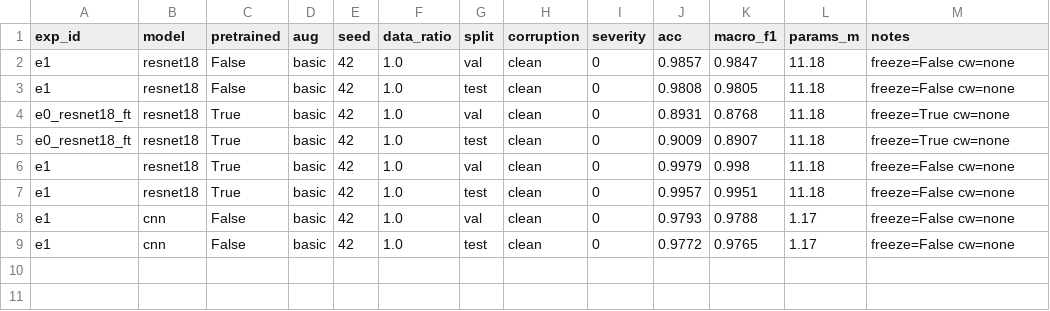
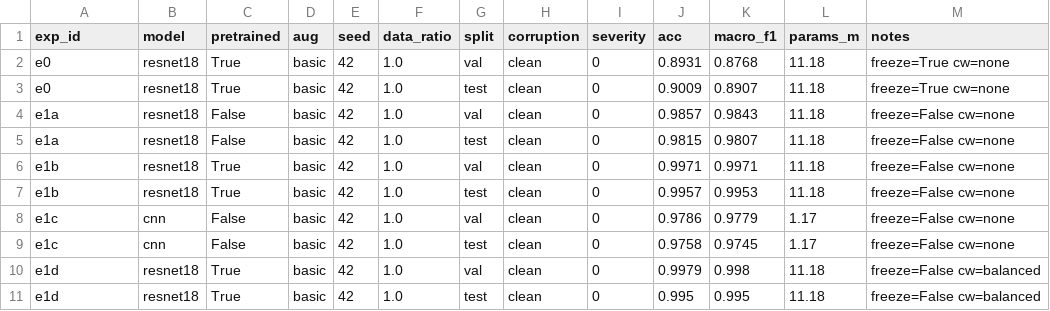
Before and after one commit to a-ying-w/rgzn, a CSV file: results/results.csv, drawn as a sheet.

Commit message:
fix: 统一 exp_id 为 e0/e1a-e1d 并补充类别加权消融
- exp_id 与 run 目录、results.csv 列保持一致，修复 e0 目录名重复
- 新增 e1_resnet18_ft_cw.yaml（class_weight: balanced 消融）
- results.csv 重跑后写入五组 val/test 记录

```diff
--- a/results/results.csv
+++ b/results/results.csv
@@ -1,9 +1,11 @@
 exp_id,model,pretrained,aug,seed,data_ratio,split,corruption,severity,acc,macro_f1,params_m,notes
-e1,resnet18,False,basic,42,1.0,val,clean,0,0.9857,0.9847,11.18,freeze=False cw=none
-e1,resnet18,False,basic,42,1.0,test,clean,0,0.9808,0.9805,11.18,freeze=False cw=none
-e0_resnet18_ft,resnet18,True,basic,42,1.0,val,clean,0,0.8931,0.8768,11.18,freeze=True cw=none
-e0_resnet18_ft,resnet18,True,basic,42,1.0,test,clean,0,0.9009,0.8907,11.18,freeze=True cw=none
-e1,resnet18,True,basic,42,1.0,val,clean,0,0.9979,0.998,11.18,freeze=False cw=none
-e1,resnet18,True,basic,42,1.0,test,clean,0,0.9957,0.9951,11.18,freeze=False cw=none
-e1,cnn,False,basic,42,1.0,val,clean,0,0.9793,0.9788,1.17,freeze=False cw=none
-e1,cnn,False,basic,42,1.0,test,clean,0,0.9772,0.9765,1.17,freeze=False cw=none
+e0,resnet18,True,basic,42,1.0,val,clean,0,0.8931,0.8768,11.18,freeze=True cw=none
+e0,resnet18,True,basic,42,1.0,test,clean,0,0.9009,0.8907,11.18,freeze=True cw=none
+e1a,resnet18,False,basic,42,1.0,val,clean,0,0.9857,0.9843,11.18,freeze=False cw=none
+e1a,resnet18,False,basic,42,1.0,test,clean,0,0.9815,0.9807,11.18,freeze=False cw=none
+e1b,resnet18,True,basic,42,1.0,val,clean,0,0.9971,0.9971,11.18,freeze=False cw=none
+e1b,resnet18,True,basic,42,1.0,test,clean,0,0.9957,0.9953,11.18,freeze=False cw=none
+e1c,cnn,False,basic,42,1.0,val,clean,0,0.9786,0.9779,1.17,freeze=False cw=none
+e1c,cnn,False,basic,42,1.0,test,clean,0,0.9758,0.9745,1.17,freeze=False cw=none
+e1d,resnet18,True,basic,42,1.0,val,clean,0,0.9979,0.998,11.18,freeze=False cw=balanced
+e1d,resnet18,True,basic,42,1.0,test,clean,0,0.995,0.995,11.18,freeze=False cw=balanced
```
Also changed, not shown: 5 other files.
